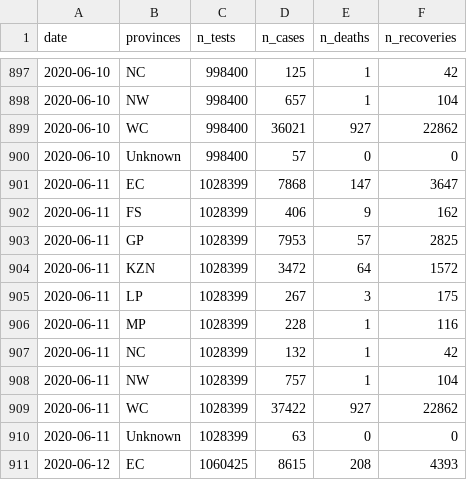
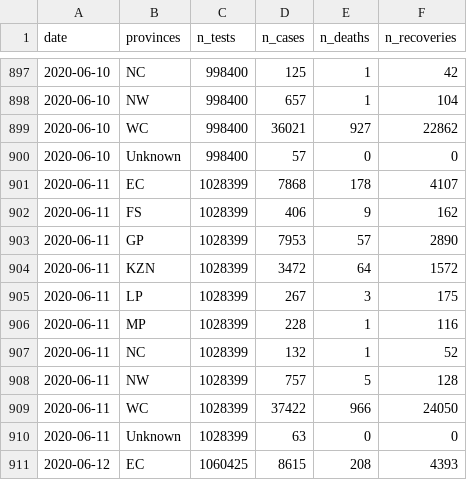
Before and after one commit to kamermanpr/covid_19_dataZA, a CSV file: data.csv, drawn as a sheet; only a part is shown, gaps mark what is left out; the diff names each change by its address in the sheet, - before the commit and + after, or states it on an @@ line.

Commit message:
Fixed missing data on 2020-06-11 (manually)

```diff
--- a/data.csv
+++ b/data.csv
-E901 (n_deaths): 147
+E901 (n_deaths): 178
-F901 (n_recoveries): 3647
+F901 (n_recoveries): 4107
-F903 (n_recoveries): 2825
+F903 (n_recoveries): 2890
-F907 (n_recoveries): 42
+F907 (n_recoveries): 52
-E908 (n_deaths): 1
+E908 (n_deaths): 5
-F908 (n_recoveries): 104
+F908 (n_recoveries): 128
-E909 (n_deaths): 927
+E909 (n_deaths): 966
-F909 (n_recoveries): 22862
+F909 (n_recoveries): 24050
```
